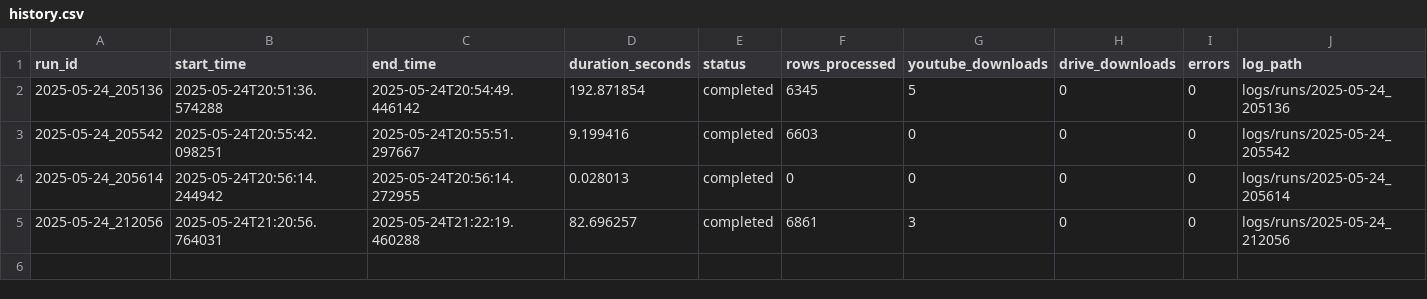
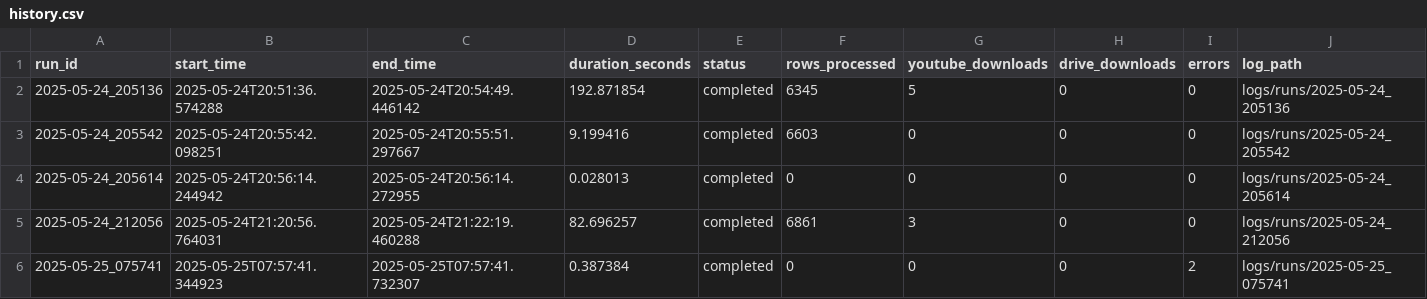
Before and after one commit to michael-abdo/typing-clients-ingestion, a CSV file: logs/history.csv, drawn as a sheet; the diff names each change by its address in the sheet, - before the commit and + after, or states it on an @@ line.

```diff
--- a/logs/history.csv
+++ b/logs/history.csv
+row 6: 2025-05-25_075741 | 2025-05-25T07:57:41.344923 | 2025-05-25T07:57:41.732307 | 0.387384 | completed | 0 | 0 | 0 | 2 | logs/runs/2025-05-25_075741
```
Also changed, not shown: 11 other files.
